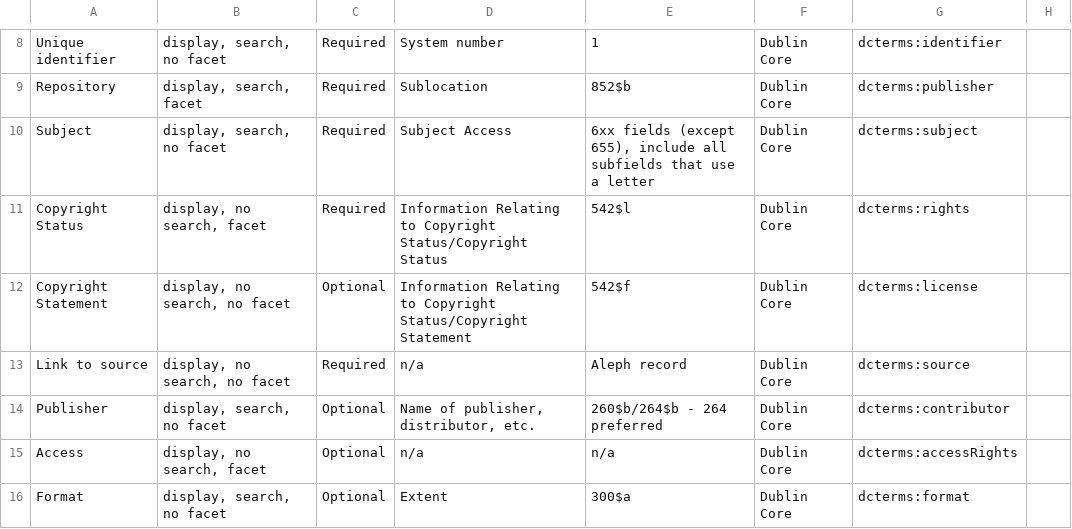
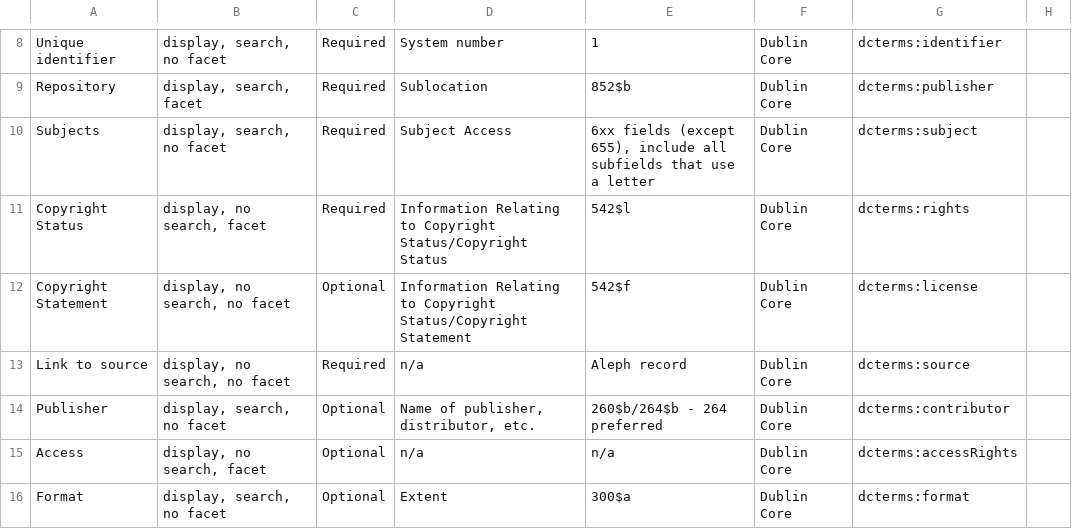
Before and after one commit to ndlib/marble-manifest-pipeline, a CSV file: process_manifest/aleph.csv, drawn as a sheet; only a part is shown, gaps mark what is left out; the diff names each change by its address in the sheet, - before the commit and + after, or states it on an @@ line.

```diff
--- a/process_manifest/aleph.csv
+++ b/process_manifest/aleph.csv
-A10: Subject
+A10: Subjects
```
Also changed, not shown: example/item-one-image-archivespace/item-one-image-archivespace.csv, example/item-one-image-embark/item-one-image-embark.csv, 13 other files.
